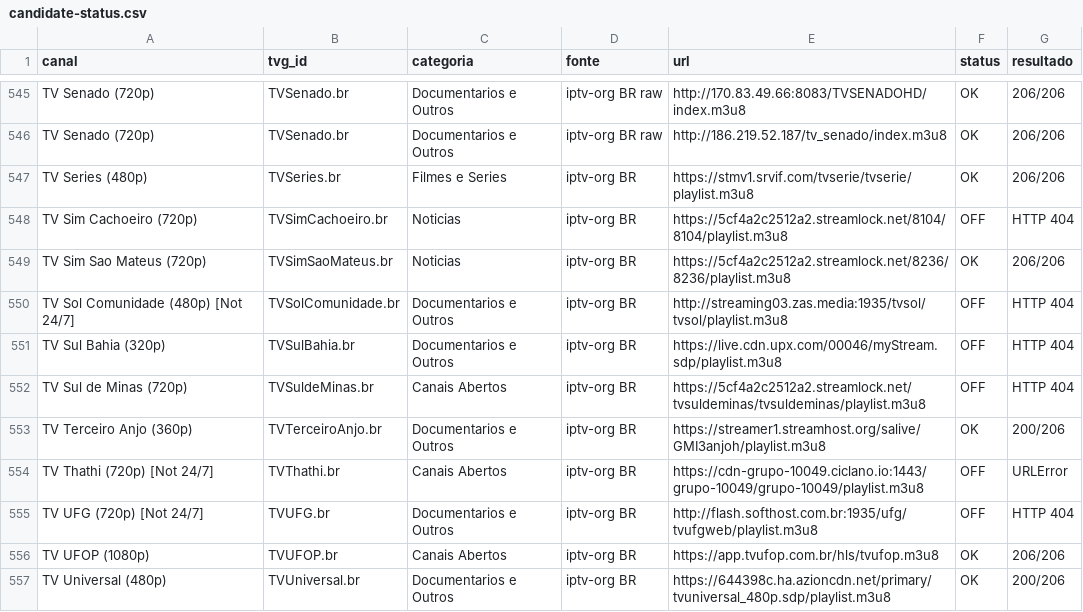
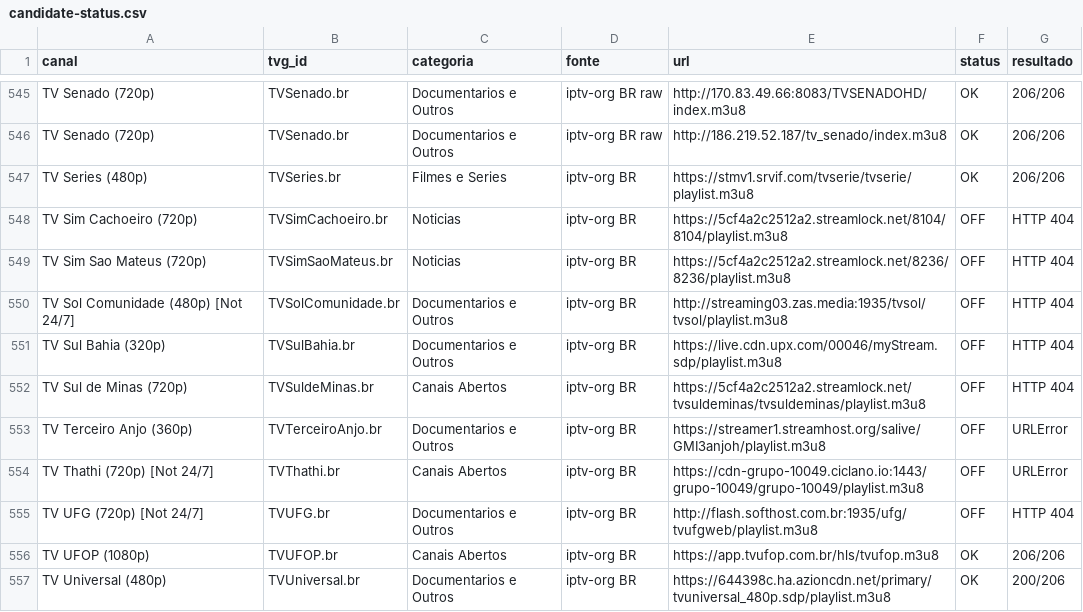
Before and after one commit to feijaum/iptv, a CSV file: candidate-status.csv, drawn as a sheet; only a part is shown, gaps mark what is left out; the diff covers the shown part only.

```diff
--- a/candidate-status.csv
+++ b/candidate-status.csv
@@ -548,3 +548,3 @@ TV Series (480p),TVSeries.br,Filmes e Series,iptv-org BR,https://stmv1.srvif.com
 TV Sim Cachoeiro (720p),TVSimCachoeiro.br,Noticias,iptv-org BR,https://5cf4a2c2512a2.streamlock.net/8104/8104/playlist.m3u8,OFF,HTTP 404
-TV Sim Sao Mateus (720p),TVSimSaoMateus.br,Noticias,iptv-org BR,https://5cf4a2c2512a2.streamlock.net/8236/8236/playlist.m3u8,OK,206/206
+TV Sim Sao Mateus (720p),TVSimSaoMateus.br,Noticias,iptv-org BR,https://5cf4a2c2512a2.streamlock.net/8236/8236/playlist.m3u8,OFF,HTTP 404
 TV Sol Comunidade (480p) [Not 24/7],TVSolComunidade.br,Documentarios e Outros,iptv-org BR,http://streaming03.zas.media:1935/tvsol/tvsol/playlist.m3u8,OFF,HTTP 404
@@ -552,3 +552,3 @@ TV Sul Bahia (320p),TVSulBahia.br,Documentarios e Outros,iptv-org BR,https://liv
 TV Sul de Minas (720p),TVSuldeMinas.br,Canais Abertos,iptv-org BR,https://5cf4a2c2512a2.streamlock.net/tvsuldeminas/tvsuldeminas/playlist.m3u8,OFF,HTTP 404
-TV Terceiro Anjo (360p),TVTerceiroAnjo.br,Documentarios e Outros,iptv-org BR,https://streamer1.streamhost.org/salive/GMI3anjoh/playlist.m3u8,OK,200/206
+TV Terceiro Anjo (360p),TVTerceiroAnjo.br,Documentarios e Outros,iptv-org BR,https://streamer1.streamhost.org/salive/GMI3anjoh/playlist.m3u8,OFF,URLError
 TV Thathi (720p) [Not 24/7],TVThathi.br,Canais Abertos,iptv-org BR,https://cdn-grupo-10049.ciclano.io:1443/grupo-10049/grupo-10049/playlist.m3u8,OFF,URLError
```
Also changed, not shown: 96 edited cells elsewhere in this file, stream-status.csv, 3 other files.
